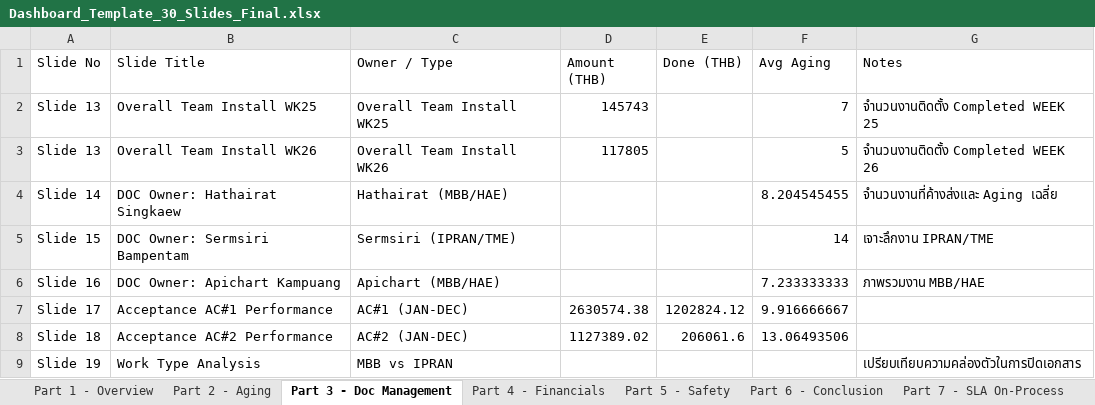
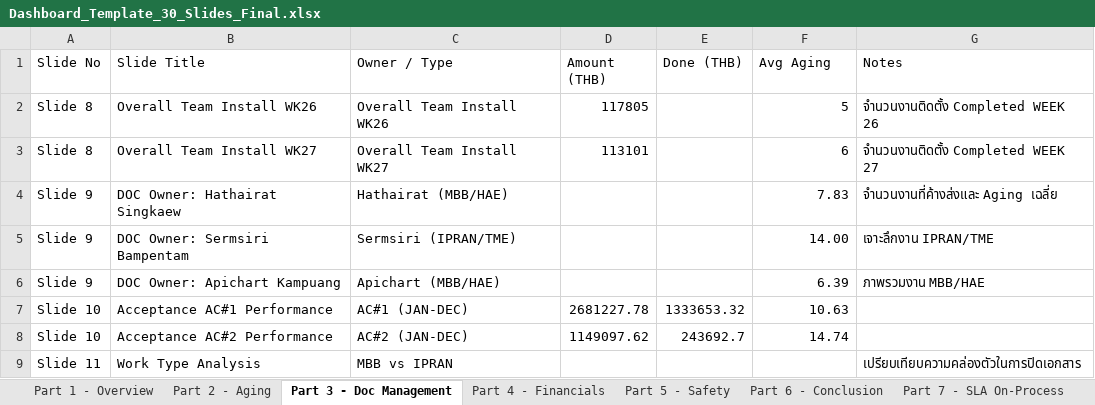
Before and after one commit to boonchotbor-design/0-Dashboard, an Excel workbook: Dashboard_Template_30_Slides_Final.xlsx, sheet Part 3 - Doc Management, drawn as a sheet; values as stored, in another font and other column widths than the file's, no borders; removed rows and columns are numbered as before the commit, all else as after; the diff names each change by its address in the sheet, - before the commit and + after, or states it on an @@ line.

Commit message:
Update summary.html layout to exactly match 30-slides template

```diff
--- a/Dashboard_Template_30_Slides_Final.xlsx (sheet Part 3 - Doc Management)
+++ b/Dashboard_Template_30_Slides_Final.xlsx (sheet Part 3 - Doc Management)
-row 2: Slide 13 | Overall Team Install WK25 | Overall Team Install WK25 | 145743 |  | 7 | จำนวนงานติดตั้ง Completed WEEK 25
-A2 (Slide No): Slide 13
+A2 (Slide No): Slide 8
+row 3: Slide 8 | Overall Team Install WK27 | Overall Team Install WK27 | 113101 |  | 6 | จำนวนงานติดตั้ง Completed WEEK 27
-A4 (Slide No): Slide 14
+A4 (Slide No): Slide 9
-F4 (Avg Aging): 8.204545455
+F4 (Avg Aging): 7.83
-A5 (Slide No): Slide 15
+A5 (Slide No): Slide 9
-F5 (Avg Aging): 14
+F5 (Avg Aging): 14.00
-A6 (Slide No): Slide 16
+A6 (Slide No): Slide 9
-F6 (Avg Aging): 7.233333333
+F6 (Avg Aging): 6.39
-A7 (Slide No): Slide 17
+A7 (Slide No): Slide 10
-D7 (Amount (THB)): 2630574.38
+D7 (Amount (THB)): 2681227.78
-E7 (Done (THB)): 1202824.12
+E7 (Done (THB)): 1333653.32
-F7 (Avg Aging): 9.916666667
+F7 (Avg Aging): 10.63
-A8 (Slide No): Slide 18
+A8 (Slide No): Slide 10
-D8 (Amount (THB)): 1127389.02
+D8 (Amount (THB)): 1149097.62
-E8 (Done (THB)): 206061.6
+E8 (Done (THB)): 243692.7
-F8 (Avg Aging): 13.06493506
+F8 (Avg Aging): 14.74
-A9 (Slide No): Slide 19
+A9 (Slide No): Slide 11
```
Also changed, not shown: sheet 2026, sheet Sheet1, sheet Part 4 - Financials, sheet Part 7 - SLA On-Process, sheet Part 2 - Aging, sheet Part 1 - Overview, 1 more sheet, 1 other file.
